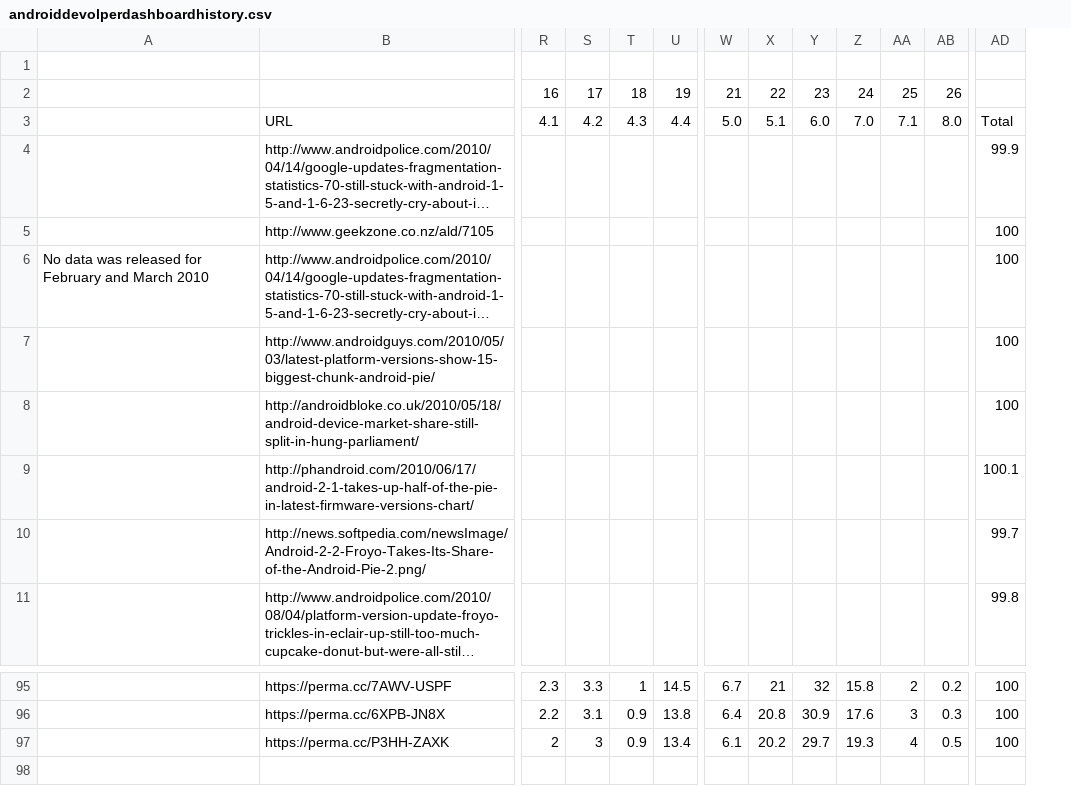
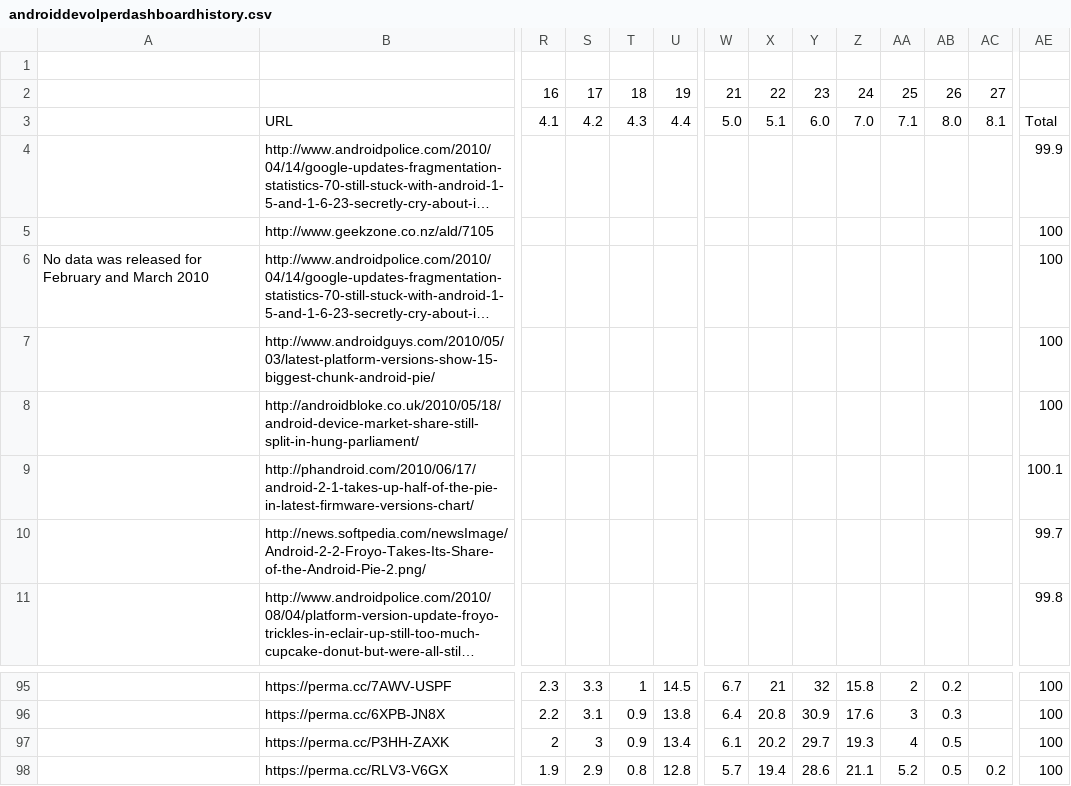
Before and after one commit to ucam-cl-dtg/android-vulnerabilities, a CSV file: input/play/androiddevolperdashboardhistory.csv, drawn as a sheet; only a part is shown, gaps mark what is left out; long unchanged cells end in …; rows hold the shown columns only; the diff names each change by its address in the sheet, - before the commit and + after, or states it on an @@ line.

Commit message:
Add Google Play data for January

```diff
--- a/input/play/androiddevolperdashboardhistory.csv
+++ b/input/play/androiddevolperdashboardhistory.csv
+column AC, rows 2-3: 27 | 8.1
+row 98:  | https://perma.cc/RLV3-V6GX | 1.9 | 2.9 | 0.8 | 12.8 | 5.7 | 19.4 | 28.6 | 21.1 | 5.2 | 0.5 | 0.2 | 100
```
Also changed, not shown: 1 other file.
